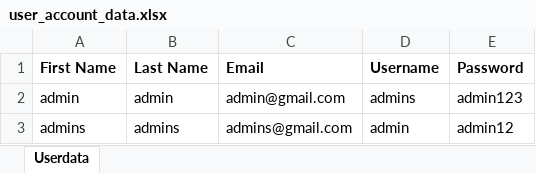
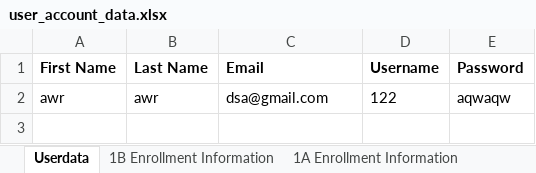
Before and after one commit to Uriyann/Finals_Project_Collab, an Excel workbook: user_account_data.xlsx, sheet Userdata, drawn as a sheet; values as stored, in another font and other column widths than the file's, no borders; removed rows and columns are numbered as before the commit, all else as after; the diff names each change by its address in the sheet, - before the commit and + after, or states it on an @@ line.

```diff
--- a/user_account_data.xlsx (sheet Userdata)
+++ b/user_account_data.xlsx (sheet Userdata)
+sheet tab: 1B Enrollment Information
+sheet tab: 1A Enrollment Information
-row 2: admin | admin | admin@gmail.com | admins | admin123
-row 3: admins | admins | admins@gmail.com | admin | admin12
+row 2: awr | awr | dsa@gmail.com | 122 | aqwaqw
```
Also changed, not shown: other sheet tabs, 10 other files.
